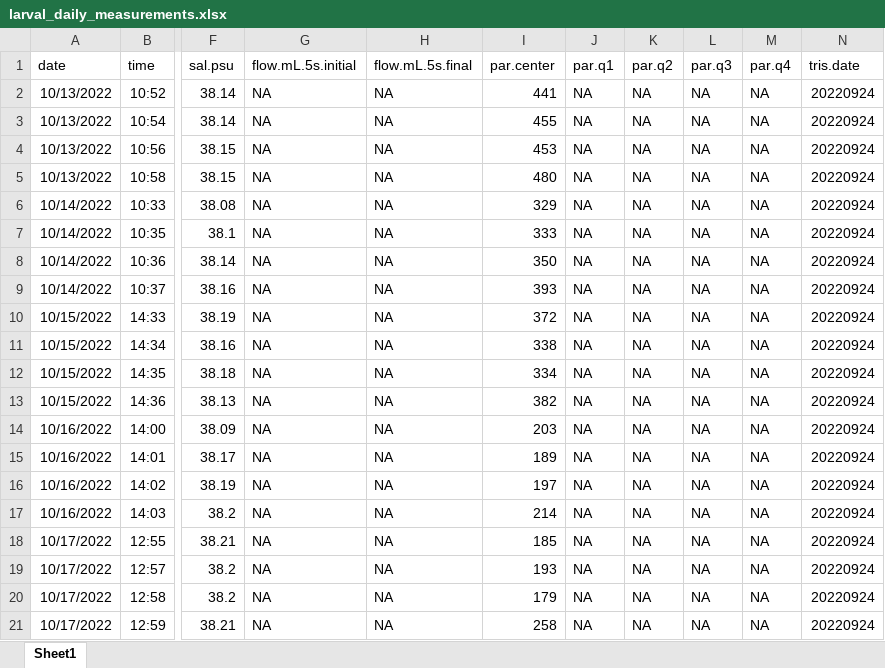
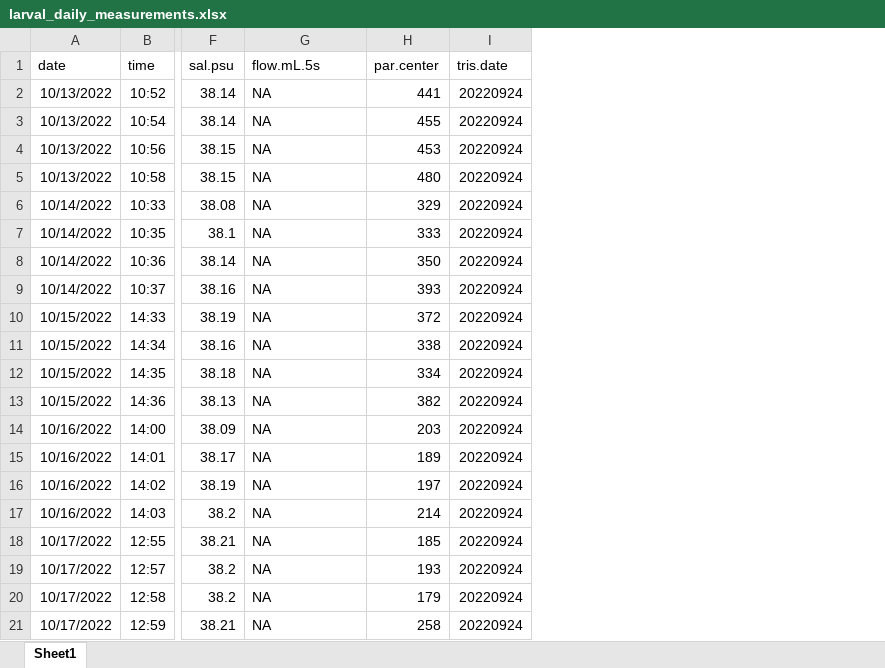
Before and after one commit to urol-e5/apulchra_metabolism, an Excel workbook: data/environmental/daily_measurements/larval_daily_measurements.xlsx, sheet Sheet1, drawn as a sheet; only a part is shown, gaps mark what is left out; values as stored, in another font and other column widths than the file's, no borders; the diff names each change by its address in the sheet, - before the commit and + after, or states it on an @@ line.

Commit message:
updated format of larval daily measurements sheet

```diff
--- a/data/environmental/daily_measurements/larval_daily_measurements.xlsx (sheet Sheet1)
+++ b/data/environmental/daily_measurements/larval_daily_measurements.xlsx (sheet Sheet1)
-column H (flow.mL.5s.final), rows 2-21: all NA
-column J (par.q1), rows 2-21: all NA
-column K (par.q2), rows 2-21: all NA
-column L (par.q3), rows 2-21: all NA
-column M (par.q4), rows 2-21: all NA
-G1: flow.mL.5s.initial
+G1: flow.mL.5s
```
